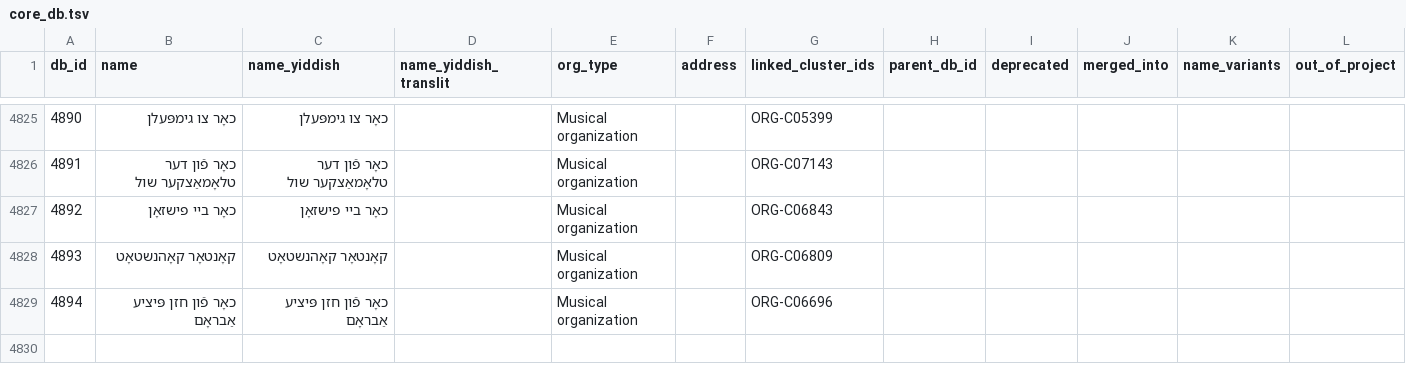
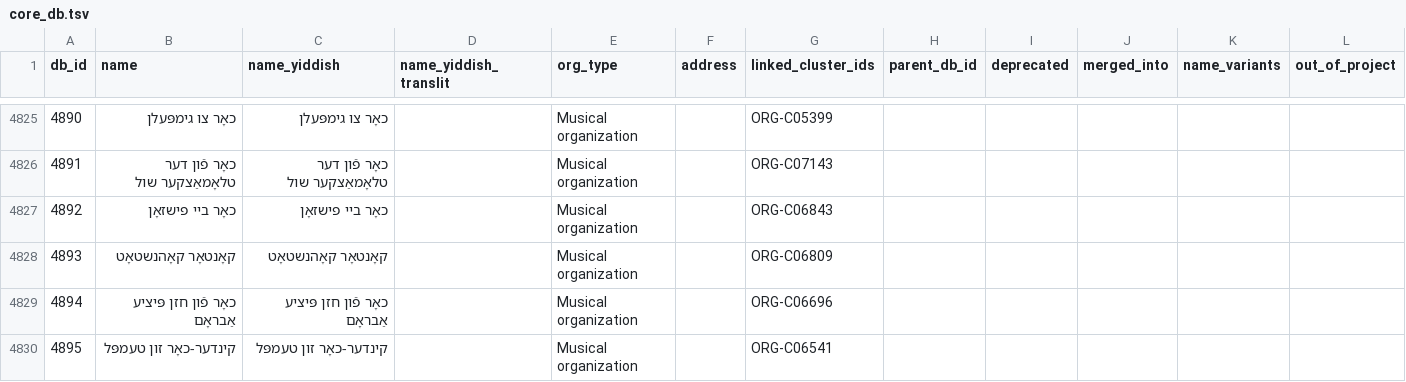
Before and after one commit to sinairusinek/Dybbuk, a TSV file: Zylbercweig/organizations/core_db.tsv, drawn as a sheet; only a part is shown, gaps mark what is left out; the diff names each change by its address in the sheet, - before the commit and + after, or states it on an @@ line.

Commit message:
chore: save core DB

```diff
--- a/Zylbercweig/organizations/core_db.tsv
+++ b/Zylbercweig/organizations/core_db.tsv
+row 4830: 4895 | קינדער-כאָר זון טעמפּל | קינדער-כאָר זון טעמפּל |  | Musical organization |  | ORG-C06541
```
